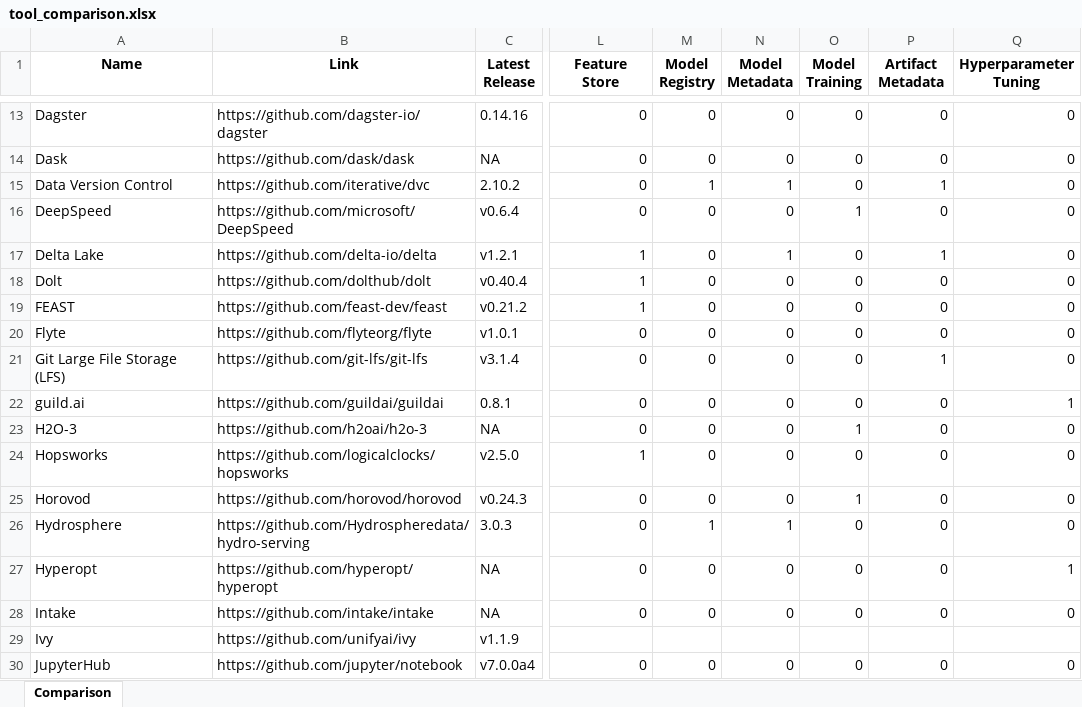
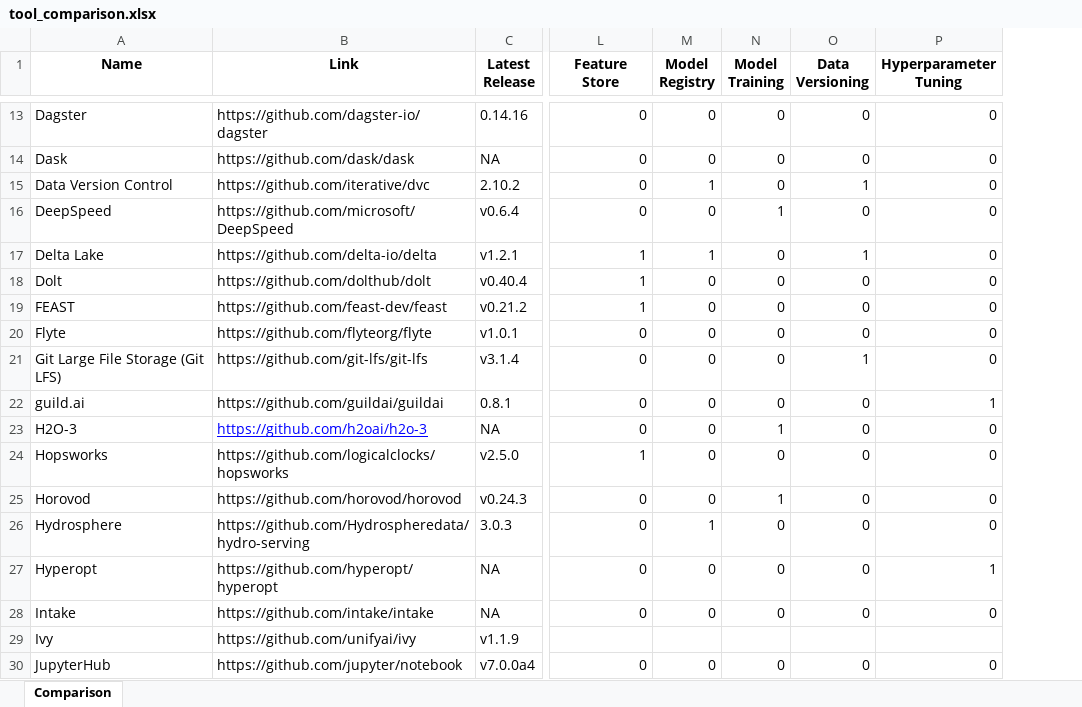
Before and after one commit to maltehedderich/MLOps, an Excel workbook: tools/tool_comparison.xlsx, sheet Comparison, drawn as a sheet; only a part is shown, gaps mark what is left out; values as stored, in another font and other column widths than the file's, no borders; removed rows and columns are numbered as before the commit, all else as after; the diff covers the shown part only; the diff names each change by its address in the sheet, - before the commit and + after, or states it on an @@ line.

```diff
--- a/tools/tool_comparison.xlsx (sheet Comparison)
+++ b/tools/tool_comparison.xlsx (sheet Comparison)
-column N (Model Metadata), rows 13-30: 0 | 0 | 1 | 0 | 1 | 0 | 0 | 0 | 0 | 0 | 0 | 0 | 0 | 1 | 0 | 0 |  | 0
-O1: Artifact Metadata
+O1: Data Versioning
-M17 (Model Registry): 0
+M17 (Model Registry): 1
-A21 (Name): Git Large File Storage (LFS)
+A21 (Name): Git Large File Storage (Git LFS)
@@ B23 underline: off → on, text colour: black → #0000FF @@
```
Also changed, not shown: 7 added rows, 1 removed row, 10 edited cells and cell formats elsewhere in this sheet.
